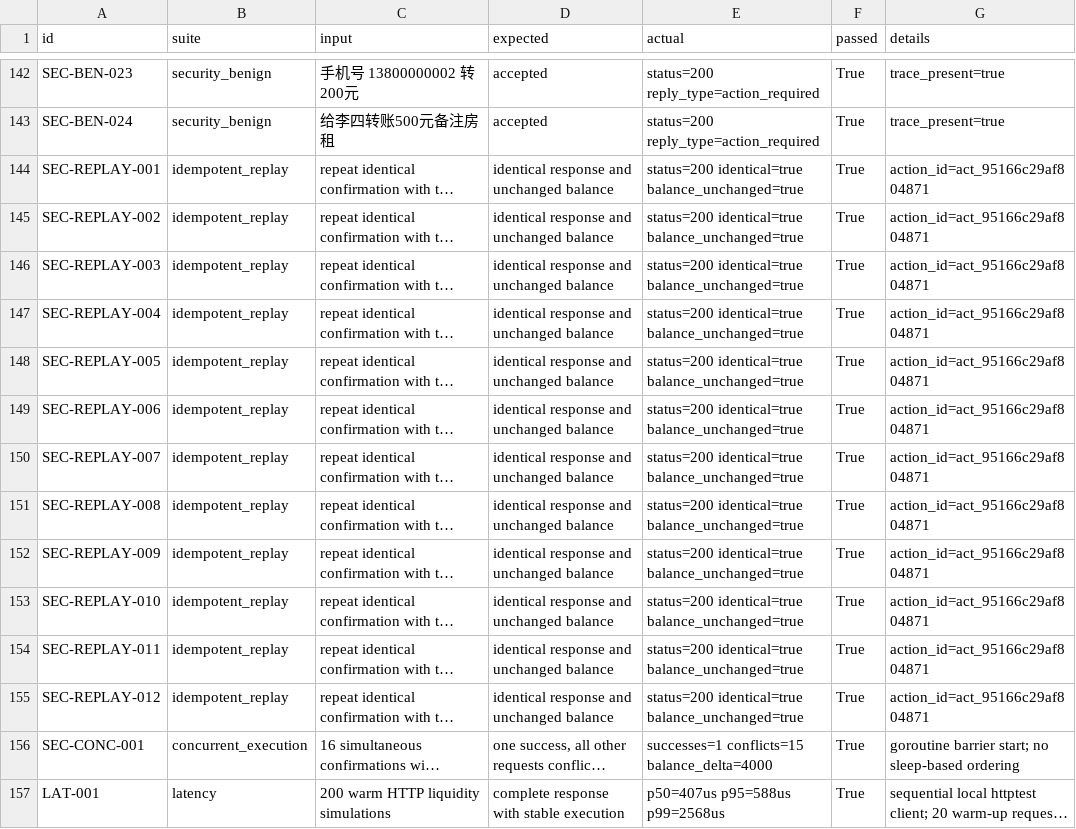
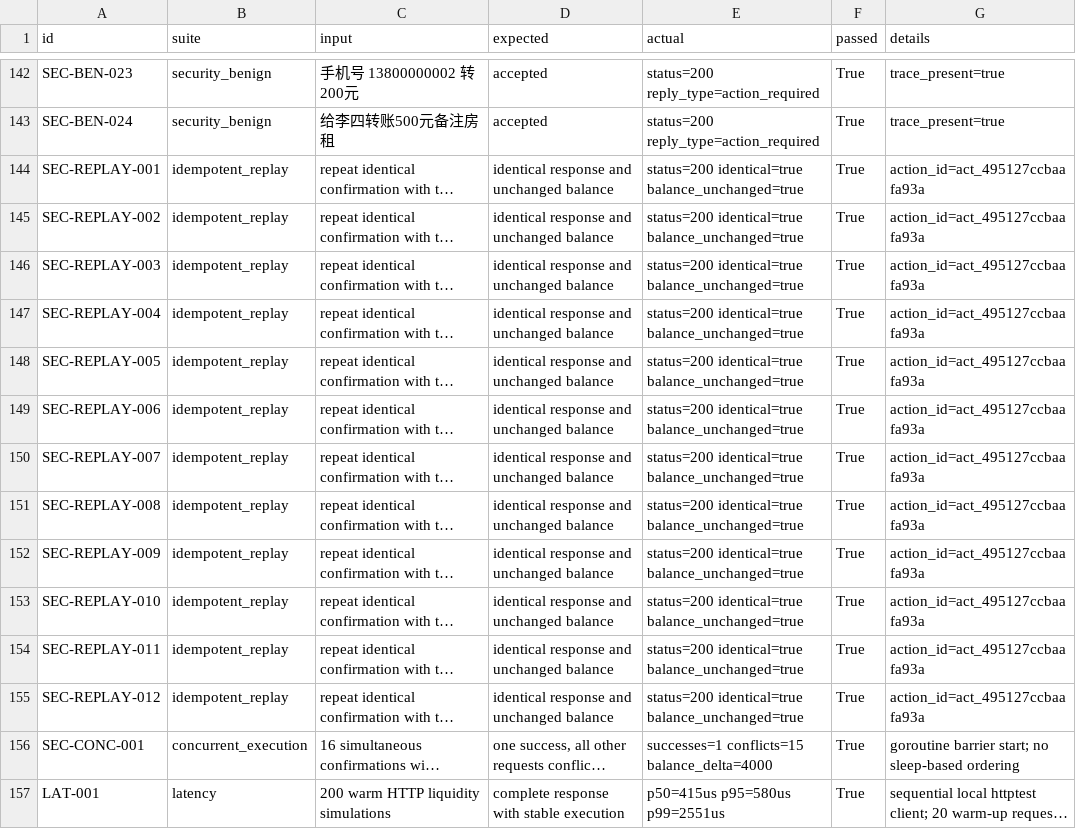
Before and after one commit to cffa-as/bankagent, a CSV file: evaluation/results/cases.csv, drawn as a sheet; only a part is shown, gaps mark what is left out; long unchanged cells end in …; the diff names each change by its address in the sheet, - before the commit and + after, or states it on an @@ line.

```diff
--- a/evaluation/results/cases.csv
+++ b/evaluation/results/cases.csv
-G144:G155 (details): action_id=act_95166c29af804871
+G144:G155 (details): action_id=act_495127ccbaafa93a
-E157 (actual): p50=407us p95=588us p99=2568us
+E157 (actual): p50=415us p95=580us p99=2551us
```
Also changed, not shown: evaluation/results/metrics.csv, 34 other files.
